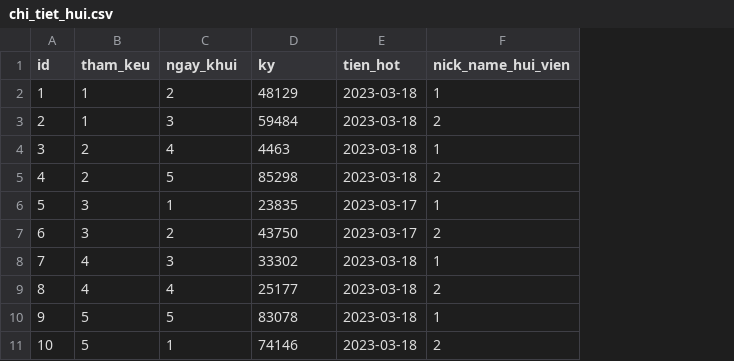
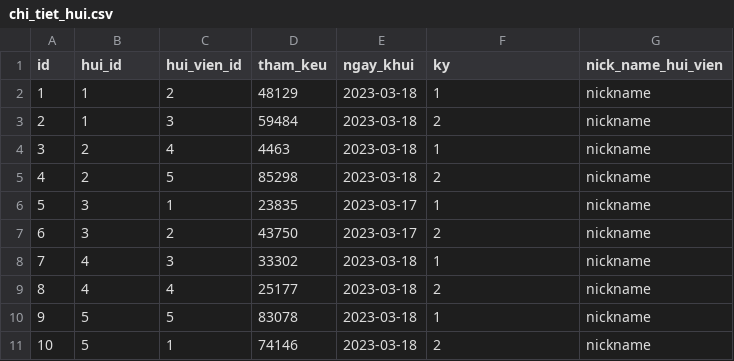
Before and after one commit to tienduoc/tontine, a CSV file: src/main/resources/config/liquibase/fake-data/chi_tiet_hui.csv, drawn as a sheet; the diff names each change by its address in the sheet, - before the commit and + after, or states it on an @@ line.

```diff
--- a/src/main/resources/config/liquibase/fake-data/chi_tiet_hui.csv
+++ b/src/main/resources/config/liquibase/fake-data/chi_tiet_hui.csv
+column G (nick_name_hui_vien), rows 2-11: all nickname
-B1: tham_keu
+B1: hui_id
-C1: ngay_khui
+C1: hui_vien_id
-D1: ky
+D1: tham_keu
-E1: tien_hot
+E1: ngay_khui
-F1: nick_name_hui_vien
+F1: ky
```
Also changed, not shown: 8 other files.
